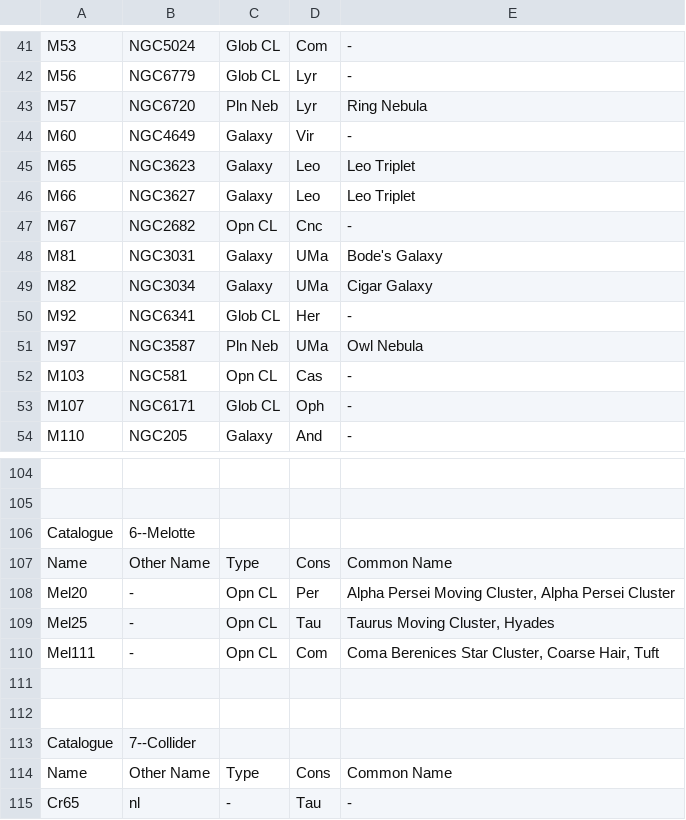
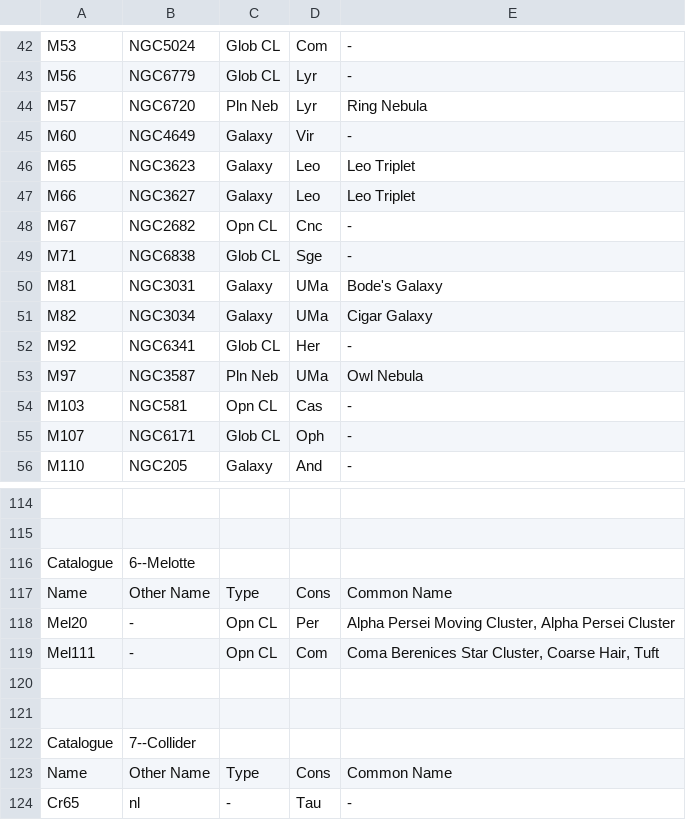
Before and after one commit to pdp10/AstroJournal, a TSV file: tsv_catalogues/catalogues.tsv, drawn as a sheet; only a part is shown, gaps mark what is left out; the diff covers the shown part only.

```diff
--- a/tsv_catalogues/catalogues.tsv
+++ b/tsv_catalogues/catalogues.tsv
@@ -47,2 +48,3 @@ M66	NGC3627	Galaxy	Leo	Leo Triplet
 M67	NGC2682	Opn CL	Cnc	-
+M71	NGC6838	Glob CL	Sge	-
 M81	NGC3031	Galaxy	UMa	Bode's Galaxy
@@ -108,3 +118,2 @@ Name	Other Name	Type	Cons	Common Name
 Mel20	-	Opn CL	Per	Alpha Persei Moving Cluster, Alpha Persei Cluster
-Mel25	-	Opn CL	Tau	Taurus Moving Cluster, Hyades
 Mel111	-	Opn CL	Com	Coma Berenices Star Cluster, Coarse Hair, Tuft
```
Also changed, not shown: 20 added rows, 5 removed rows, 10 moved rows and 3 edited cells elsewhere in this file, tsv_reports/observation_log_current.tsv, 9 other files.
